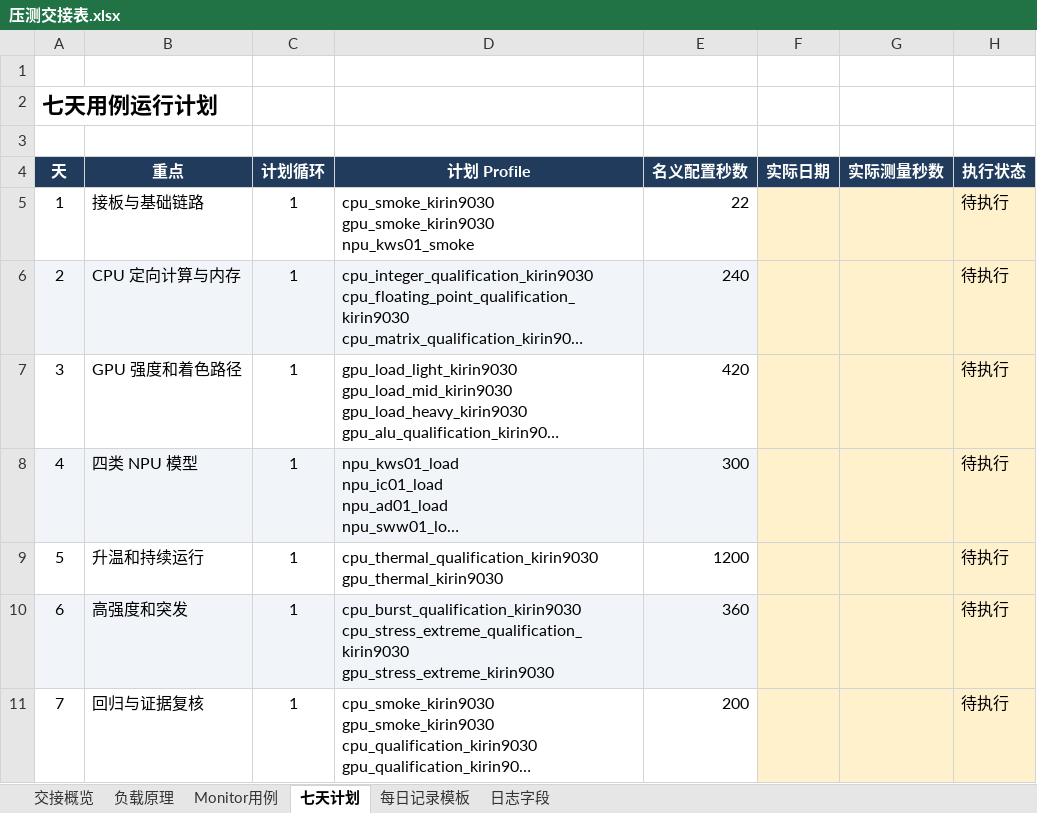
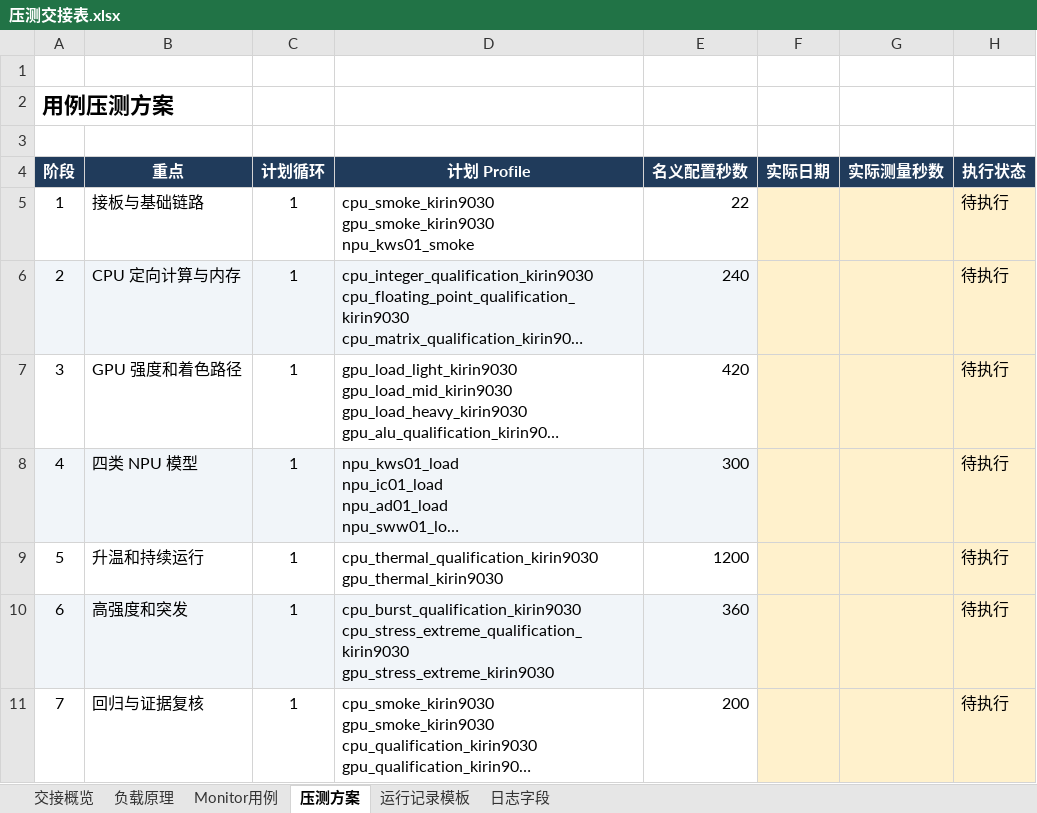
Before and after one commit to HeTPort/Monitor, an Excel workbook: outputs/01a17824-deaf-7751-918c-2543b1250eaf/压测交接表.xlsx, sheet 压测方案, drawn as a sheet; long unchanged cells end in …; values as stored, in another font and other column widths than the file's, no borders; the diff names each change by its address in the sheet, - before the commit and + after, or states it on an @@ line.

```diff
--- a/outputs/01a17824-deaf-7751-918c-2543b1250eaf/压测交接表.xlsx (sheet 压测方案)
+++ b/outputs/01a17824-deaf-7751-918c-2543b1250eaf/压测交接表.xlsx (sheet 压测方案)
-sheet tab: 七天计划
+sheet tab: 压测方案
-sheet tab: 每日记录模板
+sheet tab: 运行记录模板
-A2 (阶段): 七天用例运行计划
+A2 (阶段): 用例压测方案
-A4: 天
+A4: 阶段
```
Also changed, not shown: sheet 交接概览, sheet 负载原理, sheet Monitor用例, sheet 日志字段, formulas that keep their value, 28 other files.
